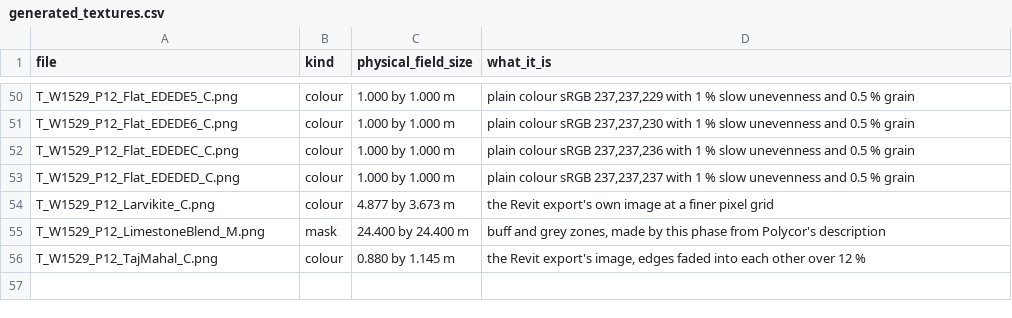
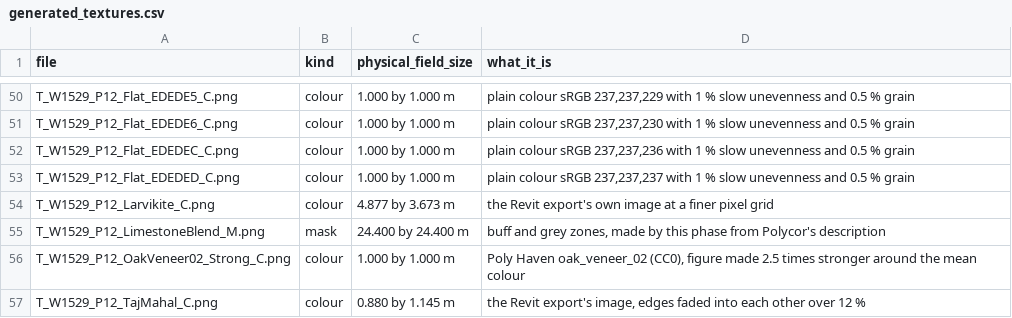
Before and after one commit to mlux-ops/3D-Model-Workflow, a CSV file: docs/unreal/1529_wieland/review/phase12/generated_textures/generated_textures.csv, drawn as a sheet; only a part is shown, gaps mark what is left out.

```diff
--- a/docs/unreal/1529_wieland/review/phase12/generated_textures/generated_textures.csv
+++ b/docs/unreal/1529_wieland/review/phase12/generated_textures/generated_textures.csv
@@ -55,2 +55,3 @@ T_W1529_P12_Larvikite_C.png,colour,4.877 by 3.673 m,the Revit export's own image
 T_W1529_P12_LimestoneBlend_M.png,mask,24.400 by 24.400 m,"buff and grey zones, made by this phase from Polycor's description"
+T_W1529_P12_OakVeneer02_Strong_C.png,colour,1.000 by 1.000 m,"Poly Haven oak_veneer_02 (CC0), figure made 2.5 times stronger around the mean colour"
 T_W1529_P12_TajMahal_C.png,colour,0.880 by 1.145 m,"the Revit export's image, edges faded into each other over 12 %"
```
Also changed, not shown: docs/unreal/1529_wieland/material_rebuild.csv, 12 other files.
